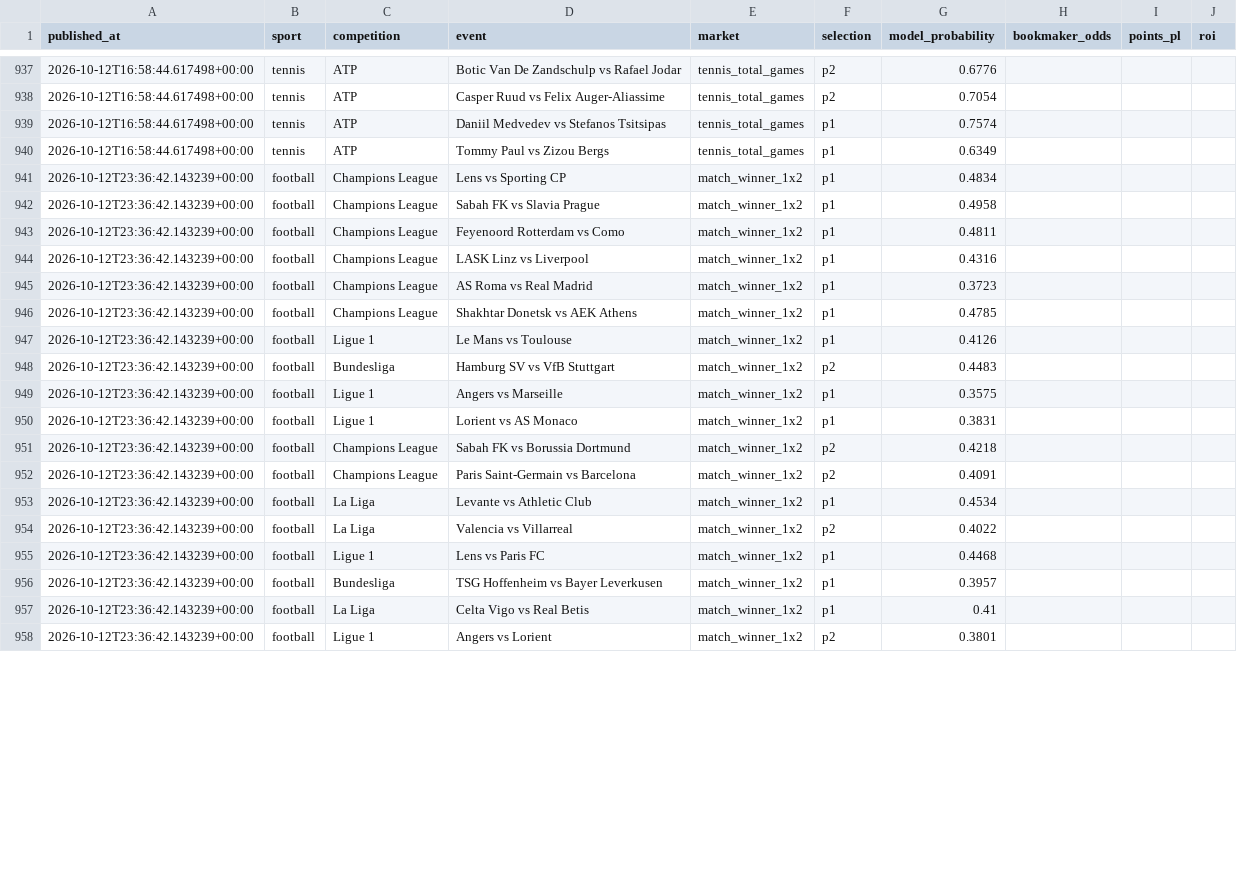
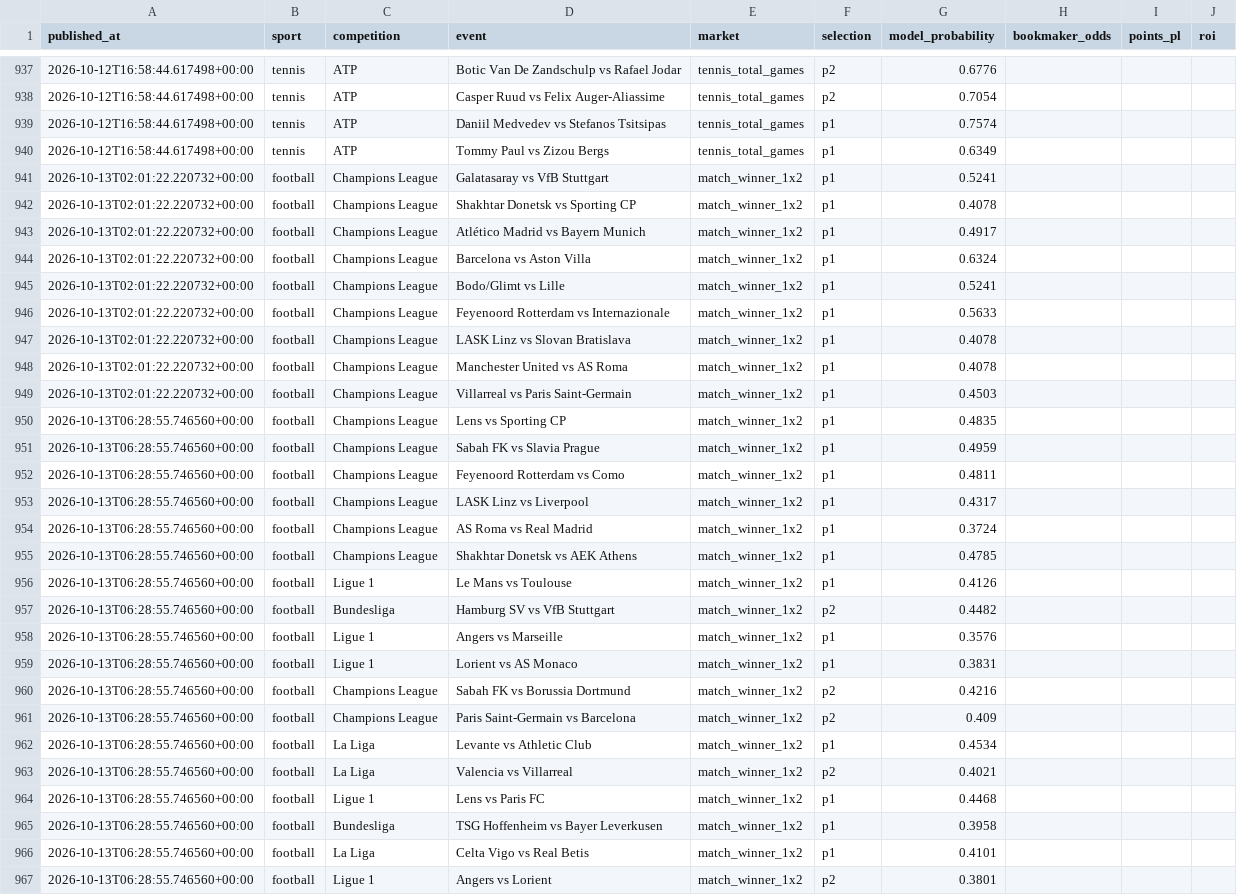
Before and after one commit to topboyasian-stack/match-signal, a CSV file: data/tippingsports_export.csv, drawn as a sheet; only a part is shown, gaps mark what is left out; the diff covers the shown part only.

```diff
--- a/data/tippingsports_export.csv
+++ b/data/tippingsports_export.csv
@@ -940,19 +940,28 @@ published_at,sport,competition,event,market,selection,model_probability,bookmake
 2026-10-12T16:58:44.617498+00:00,tennis,ATP,Tommy Paul vs Zizou Bergs,tennis_total_games,p1,0.6349,,,
-2026-10-12T23:36:42.143239+00:00,football,Champions League,Lens vs Sporting CP,match_winner_1x2,p1,0.4834,,,
-2026-10-12T23:36:42.143239+00:00,football,Champions League,Sabah FK vs Slavia Prague,match_winner_1x2,p1,0.4958,,,
-2026-10-12T23:36:42.143239+00:00,football,Champions League,Feyenoord Rotterdam vs Como,match_winner_1x2,p1,0.4811,,,
-2026-10-12T23:36:42.143239+00:00,football,Champions League,LASK Linz vs Liverpool,match_winner_1x2,p1,0.4316,,,
-2026-10-12T23:36:42.143239+00:00,football,Champions League,AS Roma vs Real Madrid,match_winner_1x2,p1,0.3723,,,
-2026-10-12T23:36:42.143239+00:00,football,Champions League,Shakhtar Donetsk vs AEK Athens,match_winner_1x2,p1,0.4785,,,
-2026-10-12T23:36:42.143239+00:00,football,Ligue 1,Le Mans vs Toulouse,match_winner_1x2,p1,0.4126,,,
-2026-10-12T23:36:42.143239+00:00,football,Bundesliga,Hamburg SV vs VfB Stuttgart,match_winner_1x2,p2,0.4483,,,
-2026-10-12T23:36:42.143239+00:00,football,Ligue 1,Angers vs Marseille,match_winner_1x2,p1,0.3575,,,
-2026-10-12T23:36:42.143239+00:00,football,Ligue 1,Lorient vs AS Monaco,match_winner_1x2,p1,0.3831,,,
-2026-10-12T23:36:42.143239+00:00,football,Champions League,Sabah FK vs Borussia Dortmund,match_winner_1x2,p2,0.4218,,,
-2026-10-12T23:36:42.143239+00:00,football,Champions League,Paris Saint-Germain vs Barcelona,match_winner_1x2,p2,0.4091,,,
-2026-10-12T23:36:42.143239+00:00,football,La Liga,Levante vs Athletic Club,match_winner_1x2,p1,0.4534,,,
-2026-10-12T23:36:42.143239+00:00,football,La Liga,Valencia vs Villarreal,match_winner_1x2,p2,0.4022,,,
-2026-10-12T23:36:42.143239+00:00,football,Ligue 1,Lens vs Paris FC,match_winner_1x2,p1,0.4468,,,
-2026-10-12T23:36:42.143239+00:00,football,Bundesliga,TSG Hoffenheim vs Bayer Leverkusen,match_winner_1x2,p1,0.3957,,,
-2026-10-12T23:36:42.143239+00:00,football,La Liga,Celta Vigo vs Real Betis,match_winner_1x2,p1,0.41,,,
-2026-10-12T23:36:42.143239+00:00,football,Ligue 1,Angers vs Lorient,match_winner_1x2,p2,0.3801,,,
+2026-10-13T02:01:22.220732+00:00,football,Champions League,Galatasaray vs VfB Stuttgart,match_winner_1x2,p1,0.5241,,,
+2026-10-13T02:01:22.220732+00:00,football,Champions League,Shakhtar Donetsk vs Sporting CP,match_winner_1x2,p1,0.4078,,,
+2026-10-13T02:01:22.220732+00:00,football,Champions League,Atlético Madrid vs Bayern Munich,match_winner_1x2,p1,0.4917,,,
+2026-10-13T02:01:22.220732+00:00,football,Champions League,Barcelona vs Aston Villa,match_winner_1x2,p1,0.6324,,,
+2026-10-13T02:01:22.220732+00:00,football,Champions League,Bodo/Glimt vs Lille,match_winner_1x2,p1,0.5241,,,
+2026-10-13T02:01:22.220732+00:00,football,Champions League,Feyenoord Rotterdam vs Internazionale,match_winner_1x2,p1,0.5633,,,
+2026-10-13T02:01:22.220732+00:00,football,Champions League,LASK Linz vs Slovan Bratislava,match_winner_1x2,p1,0.4078,,,
+2026-10-13T02:01:22.220732+00:00,football,Champions League,Manchester United vs AS Roma,match_winner_1x2,p1,0.4078,,,
+2026-10-13T02:01:22.220732+00:00,football,Champions League,Villarreal vs Paris Saint-Germain,match_winner_1x2,p1,0.4503,,,
+2026-10-13T06:28:55.746560+00:00,football,Champions League,Lens vs Sporting CP,match_winner_1x2,p1,0.4835,,,
+2026-10-13T06:28:55.746560+00:00,football,Champions League,Sabah FK vs Slavia Prague,match_winner_1x2,p1,0.4959,,,
+2026-10-13T06:28:55.746560+00:00,football,Champions League,Feyenoord Rotterdam vs Como,match_winner_1x2,p1,0.4811,,,
+2026-10-13T06:28:55.746560+00:00,football,Champions League,LASK Linz vs Liverpool,match_winner_1x2,p1,0.4317,,,
+2026-10-13T06:28:55.746560+00:00,football,Champions League,AS Roma vs Real Madrid,match_winner_1x2,p1,0.3724,,,
+2026-10-13T06:28:55.746560+00:00,football,Champions League,Shakhtar Donetsk vs AEK Athens,match_winner_1x2,p1,0.4785,,,
+2026-10-13T06:28:55.746560+00:00,football,Ligue 1,Le Mans vs Toulouse,match_winner_1x2,p1,0.4126,,,
+2026-10-13T06:28:55.746560+00:00,football,Bundesliga,Hamburg SV vs VfB Stuttgart,match_winner_1x2,p2,0.4482,,,
+2026-10-13T06:28:55.746560+00:00,football,Ligue 1,Angers vs Marseille,match_winner_1x2,p1,0.3576,,,
+2026-10-13T06:28:55.746560+00:00,football,Ligue 1,Lorient vs AS Monaco,match_winner_1x2,p1,0.3831,,,
+2026-10-13T06:28:55.746560+00:00,football,Champions League,Sabah FK vs Borussia Dortmund,match_winner_1x2,p2,0.4216,,,
+2026-10-13T06:28:55.746560+00:00,football,Champions League,Paris Saint-Germain vs Barcelona,match_winner_1x2,p2,0.409,,,
+2026-10-13T06:28:55.746560+00:00,football,La Liga,Levante vs Athletic Club,match_winner_1x2,p1,0.4534,,,
+2026-10-13T06:28:55.746560+00:00,football,La Liga,Valencia vs Villarreal,match_winner_1x2,p2,0.4021,,,
+2026-10-13T06:28:55.746560+00:00,football,Ligue 1,Lens vs Paris FC,match_winner_1x2,p1,0.4468,,,
+2026-10-13T06:28:55.746560+00:00,football,Bundesliga,TSG Hoffenheim vs Bayer Leverkusen,match_winner_1x2,p1,0.3958,,,
+2026-10-13T06:28:55.746560+00:00,football,La Liga,Celta Vigo vs Real Betis,match_winner_1x2,p1,0.4101,,,
+2026-10-13T06:28:55.746560+00:00,football,Ligue 1,Angers vs Lorient,match_winner_1x2,p2,0.3801,,,
```
Also changed, not shown: 3 added rows and 12 edited cells elsewhere in this file, 3 other files.
